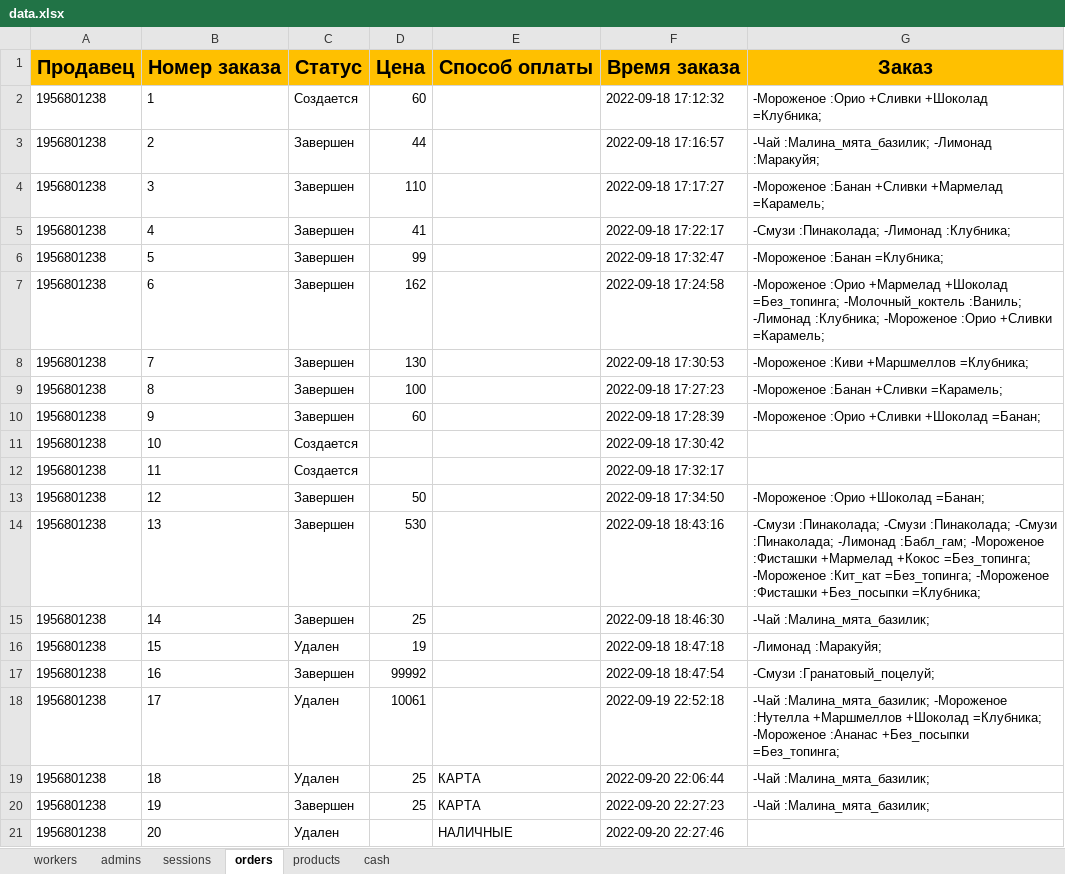
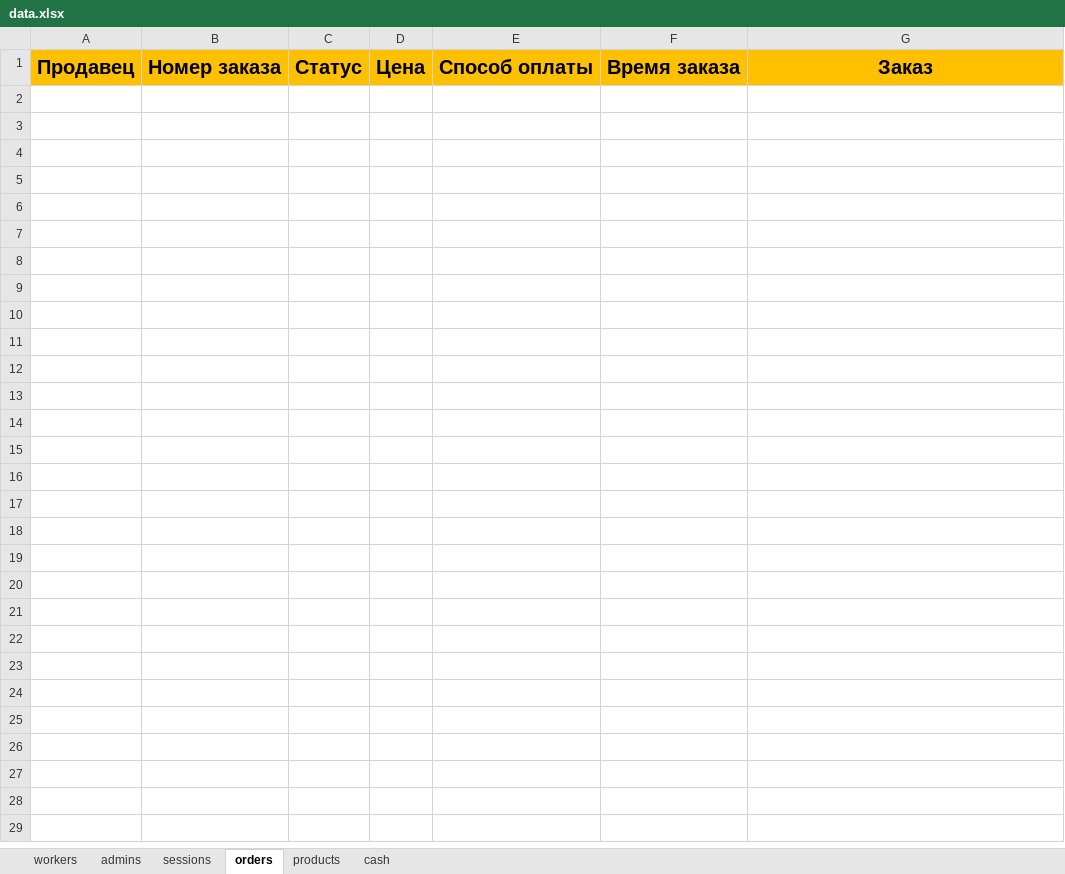
Before and after one commit to ElishaFlacon/telegram-bot-coffee-cafe, an Excel workbook: data/data.xlsx, sheet orders, drawn as a sheet; only a part is shown; values as stored, in another font and other column widths than the file's, no borders; the diff covers the shown part only; the diff names each change by its address in the sheet, - before the commit and + after, or states it on an @@ line.

```diff
--- a/data/data.xlsx (sheet orders)
+++ b/data/data.xlsx (sheet orders)
-row 2: 1956801238 | 1 | Создается | 60 |  | 2022-09-18 17:12:32 | -Мороженое :Орио +Сливки +Шоколад =Клубника;
-row 3: 1956801238 | 2 | Завершен | 44 |  | 2022-09-18 17:16:57 | -Чай :Малина_мята_базилик; -Лимонад :Маракуйя;
-row 4: 1956801238 | 3 | Завершен | 110 |  | 2022-09-18 17:17:27 | -Мороженое :Банан +Сливки +Мармелад =Карамель;
-row 5: 1956801238 | 4 | Завершен | 41 |  | 2022-09-18 17:22:17 | -Смузи :Пинаколада; -Лимонад :Клубника;
-row 6: 1956801238 | 5 | Завершен | 99 |  | 2022-09-18 17:32:47 | -Мороженое :Банан =Клубника;
-row 7: 1956801238 | 6 | Завершен | 162 |  | 2022-09-18 17:24:58 | -Мороженое :Орио +Мармелад +Шоколад =Без_топинга; -Молочный_коктель :Ваниль; -Лимонад :Клубника; -Мороженое :Орио +Сливки =Карамель;
-row 8: 1956801238 | 7 | Завершен | 130 |  | 2022-09-18 17:30:53 | -Мороженое :Киви +Маршмеллов =Клубника;
-row 9: 1956801238 | 8 | Завершен | 100 |  | 2022-09-18 17:27:23 | -Мороженое :Банан +Сливки =Карамель;
-row 10: 1956801238 | 9 | Завершен | 60 |  | 2022-09-18 17:28:39 | -Мороженое :Орио +Сливки +Шоколад =Банан;
-row 11: 1956801238 | 10 | Создается |  |  | 2022-09-18 17:30:42
-row 12: 1956801238 | 11 | Создается |  |  | 2022-09-18 17:32:17
-row 13: 1956801238 | 12 | Завершен | 50 |  | 2022-09-18 17:34:50 | -Мороженое :Орио +Шоколад =Банан;
-row 14: 1956801238 | 13 | Завершен | 530 |  | 2022-09-18 18:43:16 | -Смузи :Пинаколада; -Смузи :Пинаколада; -Смузи :Пинаколада; -Лимонад :Бабл_гам; -Мороженое :Фисташки +Мармелад +Кокос =Без_топинга; -Мороженое :Кит_кат =Без_топинга; -Мороженое :Фисташки +Без_посыпки =Клубника;
-row 15: 1956801238 | 14 | Завершен | 25 |  | 2022-09-18 18:46:30 | -Чай :Малина_мята_базилик;
-row 16: 1956801238 | 15 | Удален | 19 |  | 2022-09-18 18:47:18 | -Лимонад :Маракуйя;
-row 17: 1956801238 | 16 | Завершен | 99992 |  | 2022-09-18 18:47:54 | -Смузи :Гранатовый_поцелуй;
-row 18: 1956801238 | 17 | Удален | 10061 |  | 2022-09-19 22:52:18 | -Чай :Малина_мята_базилик; -Мороженое :Нутелла +Маршмеллов +Шоколад =Клубника; -Мороженое :Ананас +Без_посыпки =Без_топинга;
-row 19: 1956801238 | 18 | Удален | 25 | КАРТА | 2022-09-20 22:06:44 | -Чай :Малина_мята_базилик;
-row 20: 1956801238 | 19 | Завершен | 25 | КАРТА | 2022-09-20 22:27:23 | -Чай :Малина_мята_базилик;
-row 21: 1956801238 | 20 | Удален |  | НАЛИЧНЫЕ | 2022-09-20 22:27:46
```
Also changed, not shown: 20 removed rows elsewhere in this sheet, sheet sessions, sheet products, sheet workers, sheet cash, sheet admins, 26 other files.
